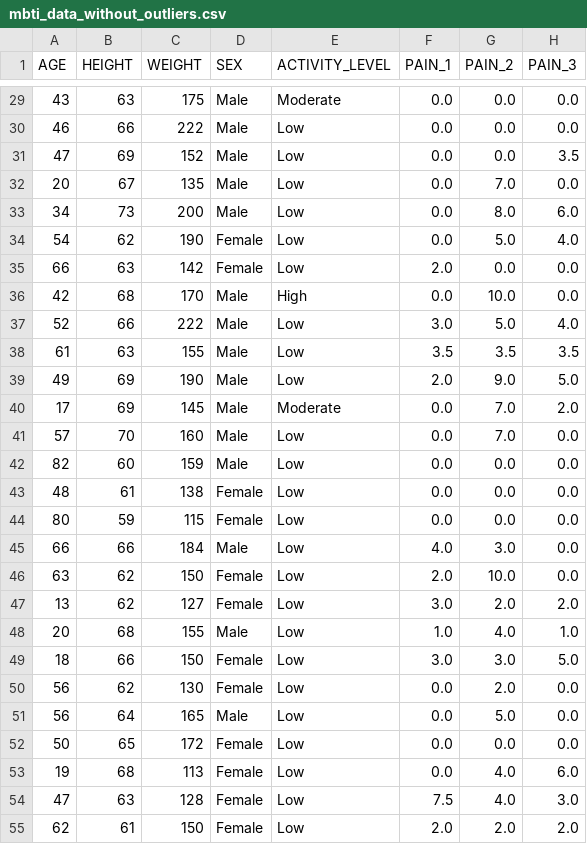
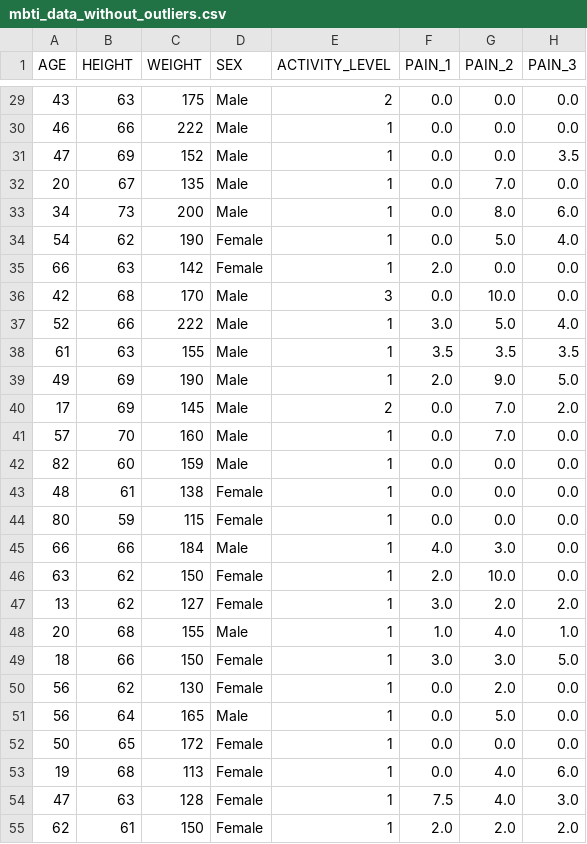
Before and after one commit to afreenrafi/SC1015-Project, a CSV file: Datasets/mbti_data_without_outliers.csv, drawn as a sheet; only a part is shown, gaps mark what is left out; the diff covers the shown part only; the diff names each change by its address in the sheet, - before the commit and + after, or states it on an @@ line.

```diff
--- a/Datasets/mbti_data_without_outliers.csv
+++ b/Datasets/mbti_data_without_outliers.csv
-E29 (ACTIVITY_LEVEL): Moderate
+E29 (ACTIVITY_LEVEL): 2
-E30:E35 (ACTIVITY_LEVEL): Low
+E30:E35 (ACTIVITY_LEVEL): 1
-E36 (ACTIVITY_LEVEL): High
+E36 (ACTIVITY_LEVEL): 3
-E37:E39 (ACTIVITY_LEVEL): Low
+E37:E39 (ACTIVITY_LEVEL): 1
-E40 (ACTIVITY_LEVEL): Moderate
+E40 (ACTIVITY_LEVEL): 2
-E41:E55 (ACTIVITY_LEVEL): Low
+E41:E55 (ACTIVITY_LEVEL): 1
```
Also changed, not shown: 67 edited cells elsewhere in this file, Datasets/mbti_data.csv, 1 other file.
